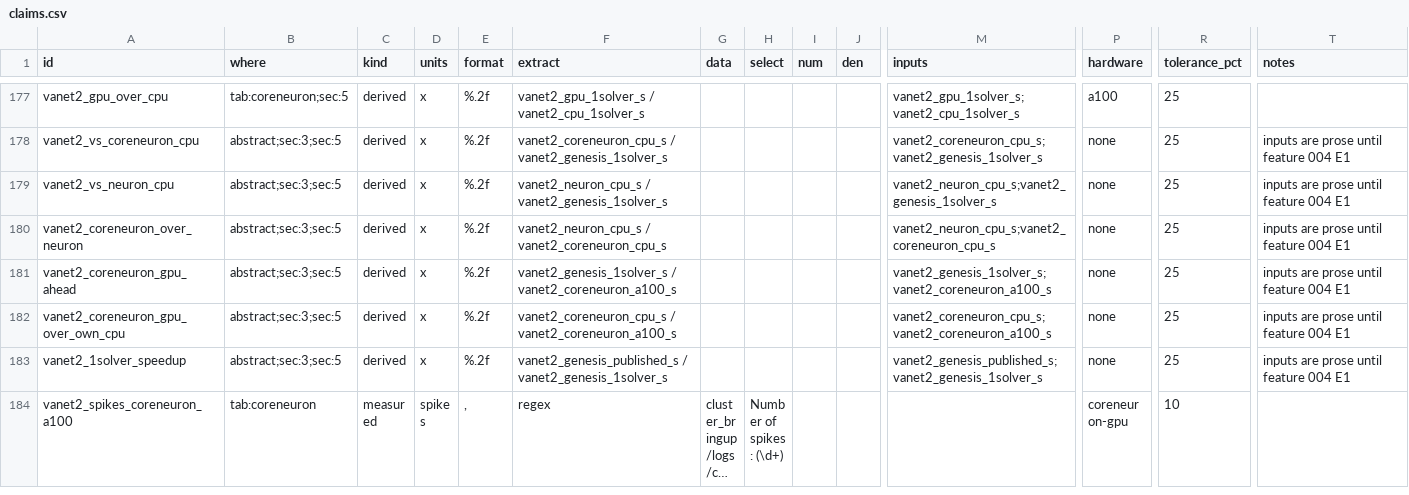
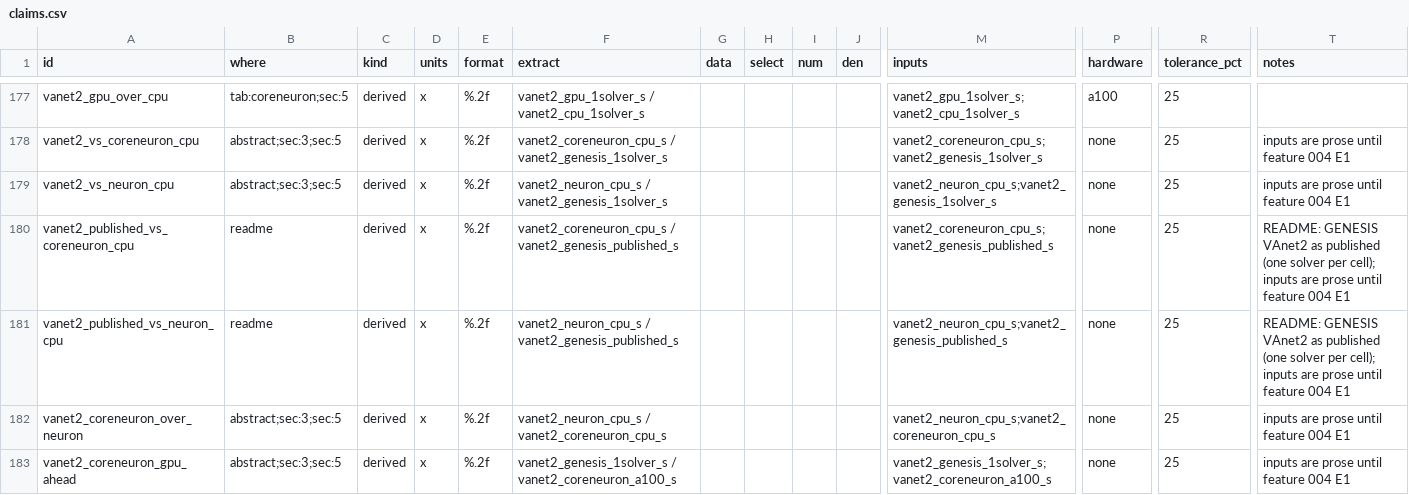
Before and after one commit to WarsawIQ/genesis-2.5, a CSV file: reproduce/claims.csv, drawn as a sheet; only a part is shown, gaps mark what is left out; the shorter side is filled out with more unchanged rows; long unchanged cells end in …; rows hold the shown columns only; the diff names each change by its address in the sheet, - before the commit and + after, or states it on an @@ line.

Commit message:
reproduce: numbers in the manuscript and README come from the claim map
lint_numbers.py lists numbers typed into a .tex file instead of printed by
\claim{id}; lint_allow.txt holds the patterns for numbers that are not
results, each with its reason. The current manuscript still has 338 such
numbers; the abstract and the single-compartment table now use \claim, to
prove the mechanism before the rewrite brings the rest to zero.

make_numbers.py rewrites every <!--claim:id--> number in README.md and a
readable claims table. The README's 1.63x and 2.04x and the paper's 2.30x
and 2.88x are both kept, as claims of their own, and the README now says
which build of VAnet2 each one compares. The reproduction section moves to
the top. Tests: a mistyped \claim id stops LaTeX; the lint flags a typed
result and nothing else.

```diff
--- a/reproduce/claims.csv
+++ b/reproduce/claims.csv
+row 180: vanet2_published_vs_coreneuron_cpu | readme | derived | x | %.2f | vanet2_coreneuron_cpu_s / vanet2_genesis_published_s |  |  |  |  | vanet2_coreneuron_cpu_s;vanet2_genesis_published_s | none | 25 | README: GENESIS VAnet2 as published (one solver per cell); inputs are prose until feature 004 E1
+row 181: vanet2_published_vs_neuron_cpu | readme | derived | x | %.2f | vanet2_neuron_cpu_s / vanet2_genesis_published_s |  |  |  |  | vanet2_neuron_cpu_s;vanet2_genesis_published_s | none | 25 | README: GENESIS VAnet2 as published (one solver per cell); inputs are prose until feature 004 E1
```
Also changed, not shown: reproduce/published.csv, 8 other files.
